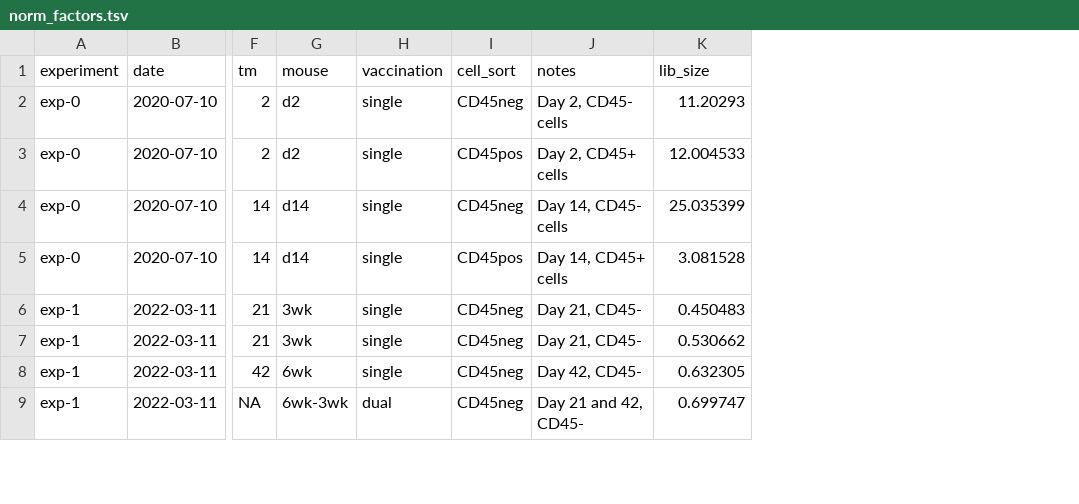
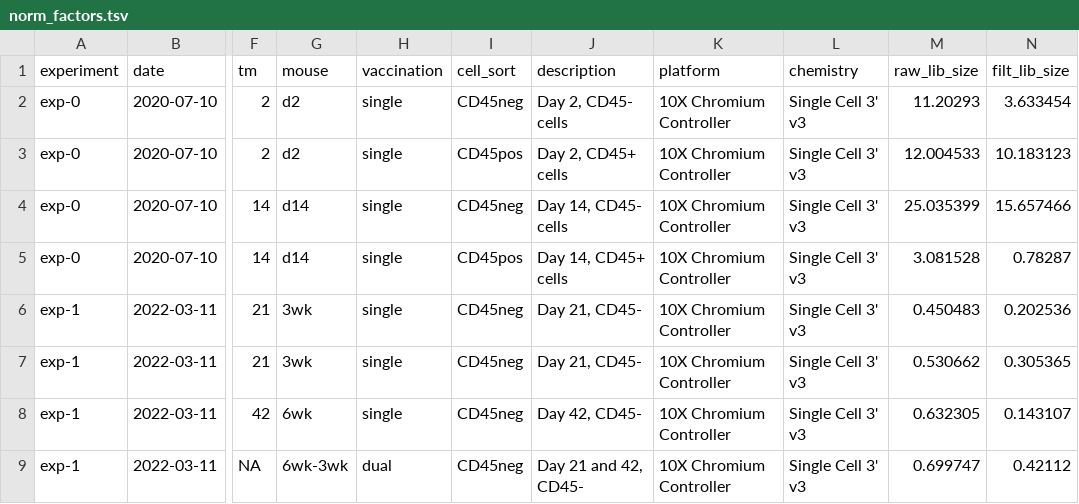
Before and after one commit to rnabioco/antigen-exchange, a TSV file: ref/norm_factors.tsv, drawn as a sheet; only a part is shown, gaps mark what is left out; addresses are those after the commit; the diff names each change by its address in the sheet, - before the commit and + after, or states it on an @@ line.

```diff
--- a/ref/norm_factors.tsv
+++ b/ref/norm_factors.tsv
+column K (platform), rows 2-9: all 10X Chromium Controller
+column L (chemistry), rows 2-9: all Single Cell 3' v3
+column N (filt_lib_size), rows 2-9: 3.633454 | 10.183123 | 15.657466 | 0.78287 | 0.202536 | 0.305365 | 0.143107 | 0.42112
-J1: notes
+J1: description
-M1: lib_size
+M1: raw_lib_size
```
Also changed, not shown: 25 other files.
